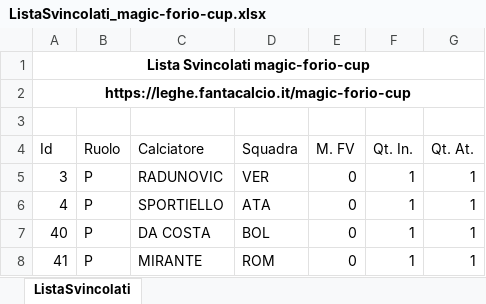
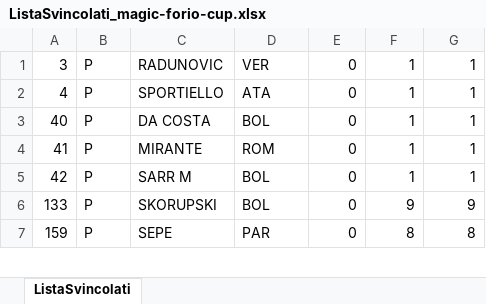
Before and after one commit to FrancescoCalise/FantacalcioApp, an Excel workbook: 2.1/fapi/Data/File/ListaSvincolati_magic-forio-cup.xlsx, sheet ListaSvincolati, drawn as a sheet; only a part is shown; the shorter side is filled out with more unchanged rows; values as stored, in another font and other column widths than the file's, no borders; the diff names each change by its address in the sheet, - before the commit and + after, or states it on an @@ line.

```diff
--- a/2.1/fapi/Data/File/ListaSvincolati_magic-forio-cup.xlsx (sheet ListaSvincolati)
+++ b/2.1/fapi/Data/File/ListaSvincolati_magic-forio-cup.xlsx (sheet ListaSvincolati)
-row 1: Lista Svincolati magic-forio-cup
-row 2: https://leghe.fantacalcio.it/magic-forio-cup
-row 3: (empty)
-row 4: Id | Ruolo | Calciatore | Squadra | M. FV | Qt. In. | Qt. At.
```
Also changed, not shown: 1 other file.
